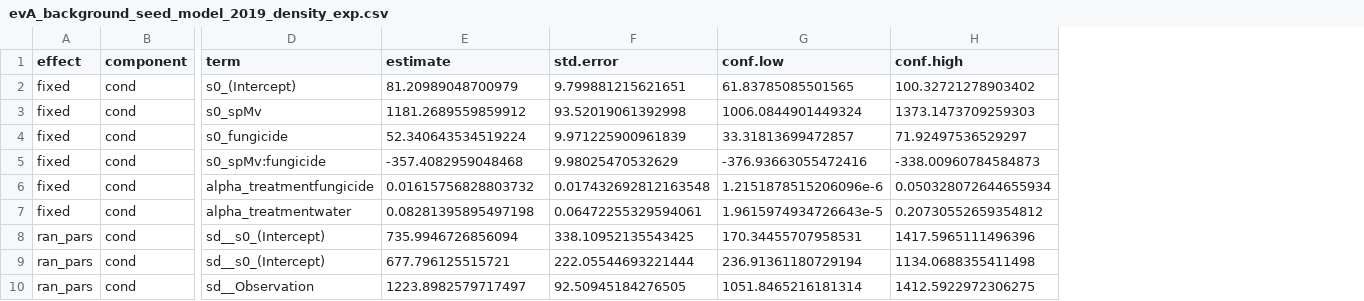
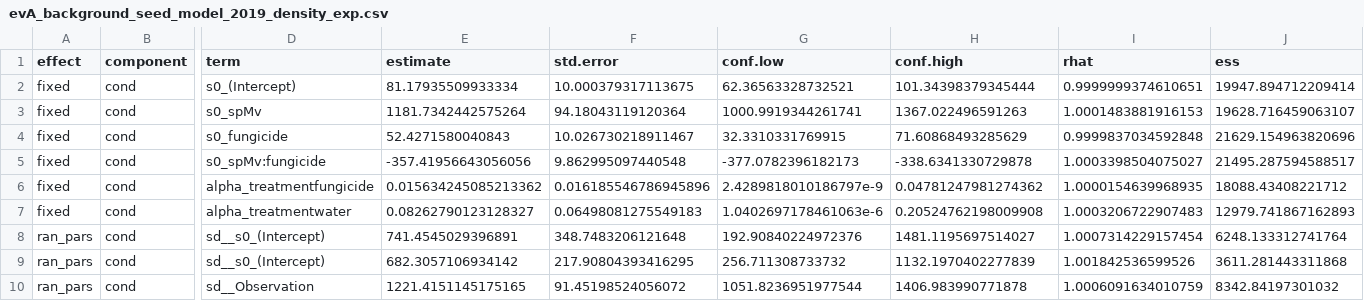
Before and after one commit to aekendig/invasive-grass-disease, a CSV file: output/evA_background_seed_model_2019_density_exp.csv, drawn as a sheet; only a part is shown, gaps mark what is left out; the diff names each change by its address in the sheet, - before the commit and + after, or states it on an @@ line.

```diff
--- a/output/evA_background_seed_model_2019_density_exp.csv
+++ b/output/evA_background_seed_model_2019_density_exp.csv
+column I (rhat), rows 2-10: 0.9999999374610651 | 1.0001483881916153 | 0.9999837034592848 | 1.0003398504075027 | 1.0000154639968935 | 1.0003206722907483 | 1.0007314229157454 | 1.001842536599526 | 1.0006091634010759
+column J (ess), rows 2-10: 19947.894712209414 | 19628.716459063107 | 21629.154963820696 | 21495.287594588517 | 18088.43408221712 | 12979.741867162893 | 6248.133312741764 | 3611.281443311868 | 8342.84197301032
-E2 (estimate): 81.20989048700979
+E2 (estimate): 81.17935509933334
-F2 (std.error): 9.799881215621651
+F2 (std.error): 10.000379317113675
-G2 (conf.low): 61.83785085501565
+G2 (conf.low): 62.36563328732521
-H2 (conf.high): 100.32721278903402
+H2 (conf.high): 101.34398379345444
-E3 (estimate): 1181.2689559859912
+E3 (estimate): 1181.7342442575264
-F3 (std.error): 93.52019061392998
+F3 (std.error): 94.18043119120364
-G3 (conf.low): 1006.0844901449324
+G3 (conf.low): 1000.9919344261741
-H3 (conf.high): 1373.1473709259303
+H3 (conf.high): 1367.022496591263
-E4 (estimate): 52.340643534519224
+E4 (estimate): 52.4271580040843
-F4 (std.error): 9.971225900961839
+F4 (std.error): 10.026730218911467
-G4 (conf.low): 33.31813699472857
+G4 (conf.low): 32.3310331769915
-H4 (conf.high): 71.92497536529297
+H4 (conf.high): 71.60868493285629
-E5 (estimate): -357.4082959048468
+E5 (estimate): -357.41956643056056
-F5 (std.error): 9.98025470532629
+F5 (std.error): 9.862995097440548
-G5 (conf.low): -376.93663055472416
+G5 (conf.low): -377.0782396182173
-H5 (conf.high): -338.00960784584873
+H5 (conf.high): -338.6341330729878
-E6 (estimate): 0.01615756828803732
+E6 (estimate): 0.015634245085213362
-F6 (std.error): 0.017432692812163548
+F6 (std.error): 0.016185546786945896
-G6 (conf.low): 1.2151878515206096e-6
+G6 (conf.low): 2.4289818010186797e-9
-H6 (conf.high): 0.050328072644655934
+H6 (conf.high): 0.04781247981274362
-E7 (estimate): 0.08281395895497198
+E7 (estimate): 0.08262790123128327
-F7 (std.error): 0.06472255329594061
+F7 (std.error): 0.06498081275549183
-G7 (conf.low): 1.9615974934726643e-5
+G7 (conf.low): 1.0402697178461063e-6
-H7 (conf.high): 0.20730552659354812
+H7 (conf.high): 0.20524762198009908
-E8 (estimate): 735.9946726856094
+E8 (estimate): 741.4545029396891
-F8 (std.error): 338.10952135543425
+F8 (std.error): 348.7483206121648
-G8 (conf.low): 170.34455707958531
+G8 (conf.low): 192.90840224972376
-H8 (conf.high): 1417.5965111496396
+H8 (conf.high): 1481.1195697514027
-E9 (estimate): 677.796125515721
+E9 (estimate): 682.3057106934142
-F9 (std.error): 222.05544693221444
+F9 (std.error): 217.90804393416295
-G9 (conf.low): 236.91361180729194
+G9 (conf.low): 256.711308733732
-H9 (conf.high): 1134.0688355411498
+H9 (conf.high): 1132.1970402277839
-E10 (estimate): 1223.8982579717497
+E10 (estimate): 1221.4151145175165
-F10 (std.error): 92.50945184276505
+F10 (std.error): 91.45198524056072
-G10 (conf.low): 1051.8465216181314
+G10 (conf.low): 1051.8236951977544
-H10 (conf.high): 1412.5922972306275
+H10 (conf.high): 1406.983990771878
```
Also changed, not shown: output/evS_background_seed_model_2019_density_exp.csv, output/ev_seed_model_2019_density_exp.csv, 7 other files.
